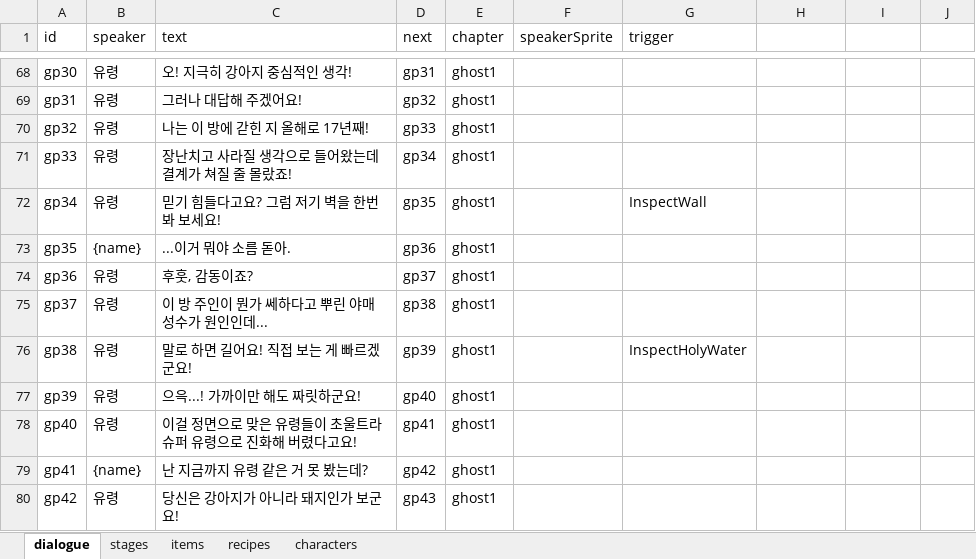
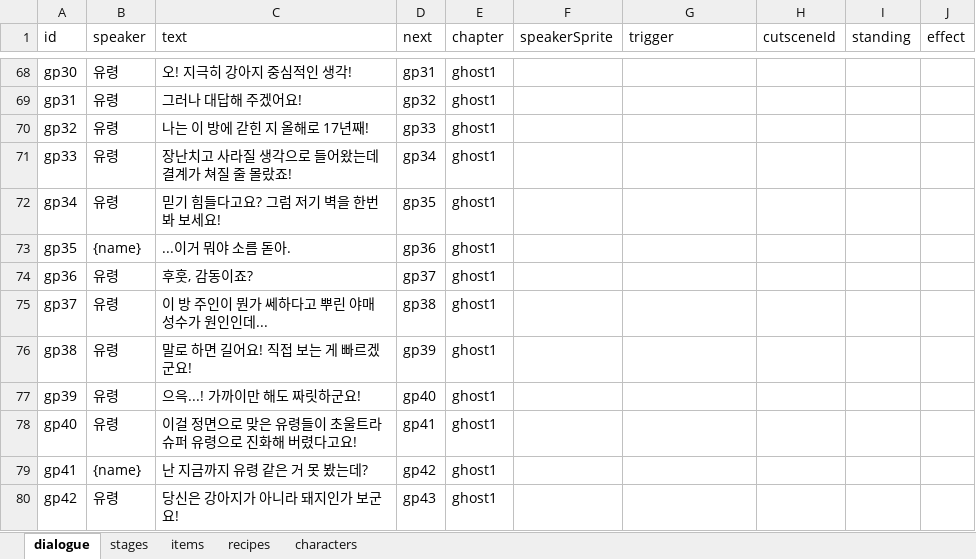
Before and after one commit to soojin100/TO.ME, an Excel workbook: Assets/CSV/GameData.xlsx, sheet dialogue, drawn as a sheet; only a part is shown, gaps mark what is left out; values as stored, in another font and other column widths than the file's, no borders; the diff covers the shown part only; the diff names each change by its address in the sheet, - before the commit and + after, or states it on an @@ line.

```diff
--- a/Assets/CSV/GameData.xlsx (sheet dialogue)
+++ b/Assets/CSV/GameData.xlsx (sheet dialogue)
-H1: (empty)
+H1: cutsceneId
-I1: (empty)
+I1: standing
-J1: (empty)
+J1: effect
-G72 (trigger): InspectWall
+G72 (trigger): (empty)
-G76 (trigger): InspectHolyWater
+G76 (trigger): (empty)
```
Also changed, not shown: 37 added rows elsewhere in this sheet, 55 other files.
